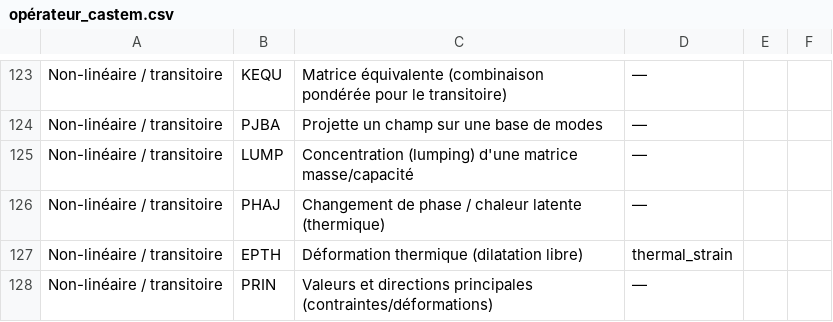
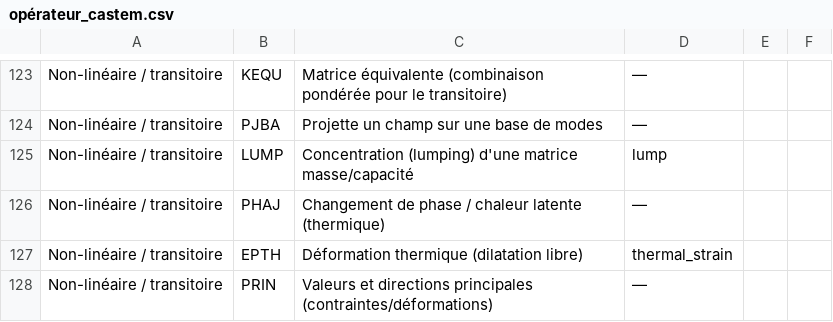
Before and after one commit to Pyrucast/pyrucast, a CSV file: opérateur_castem.csv, drawn as a sheet; only a part is shown, gaps mark what is left out.

```diff
--- a/opérateur_castem.csv
+++ b/opérateur_castem.csv
@@ -124,3 +124,3 @@ Non-linéaire / transitoire;KEQU;Matrice équivalente (combinaison pondérée po
 Non-linéaire / transitoire;PJBA;Projette un champ sur une base de modes;—
-Non-linéaire / transitoire;LUMP;Concentration (lumping) d'une matrice masse/capacité;—
+Non-linéaire / transitoire;LUMP;Concentration (lumping) d'une matrice masse/capacité;lump
 Non-linéaire / transitoire;PHAJ;Changement de phase / chaleur latente (thermique);—
```
Also changed, not shown: 9 other files.
